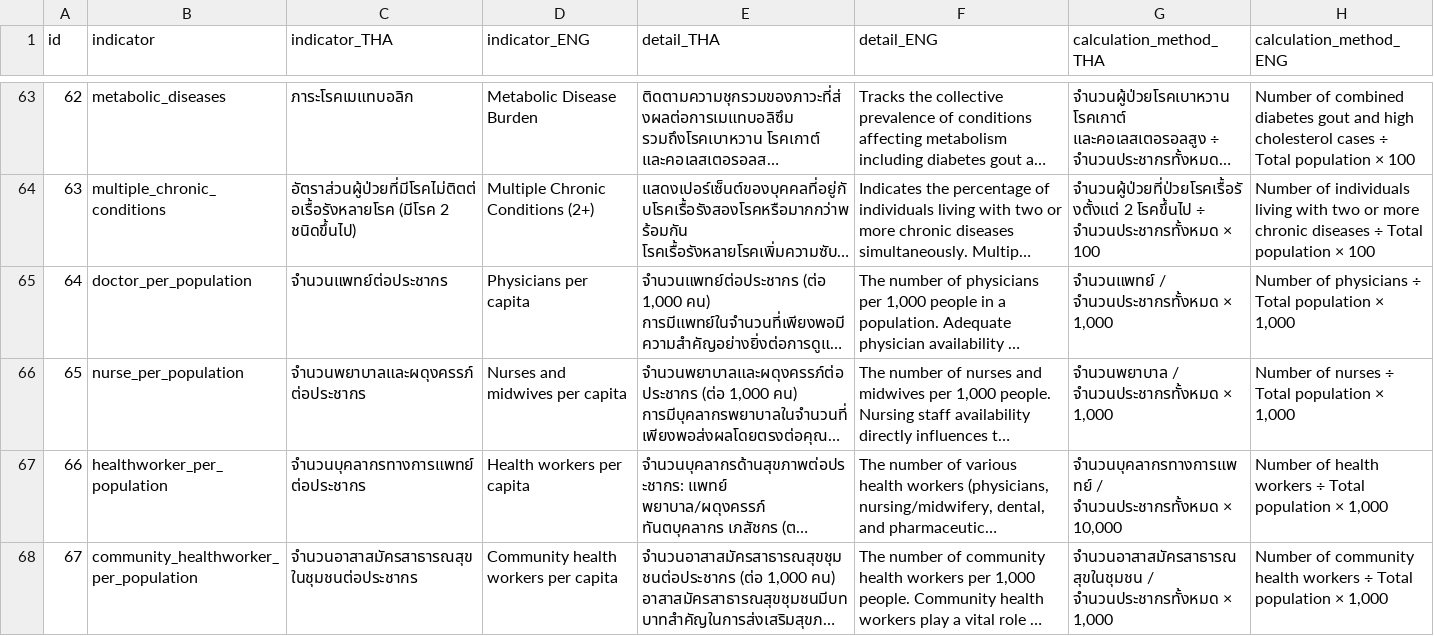
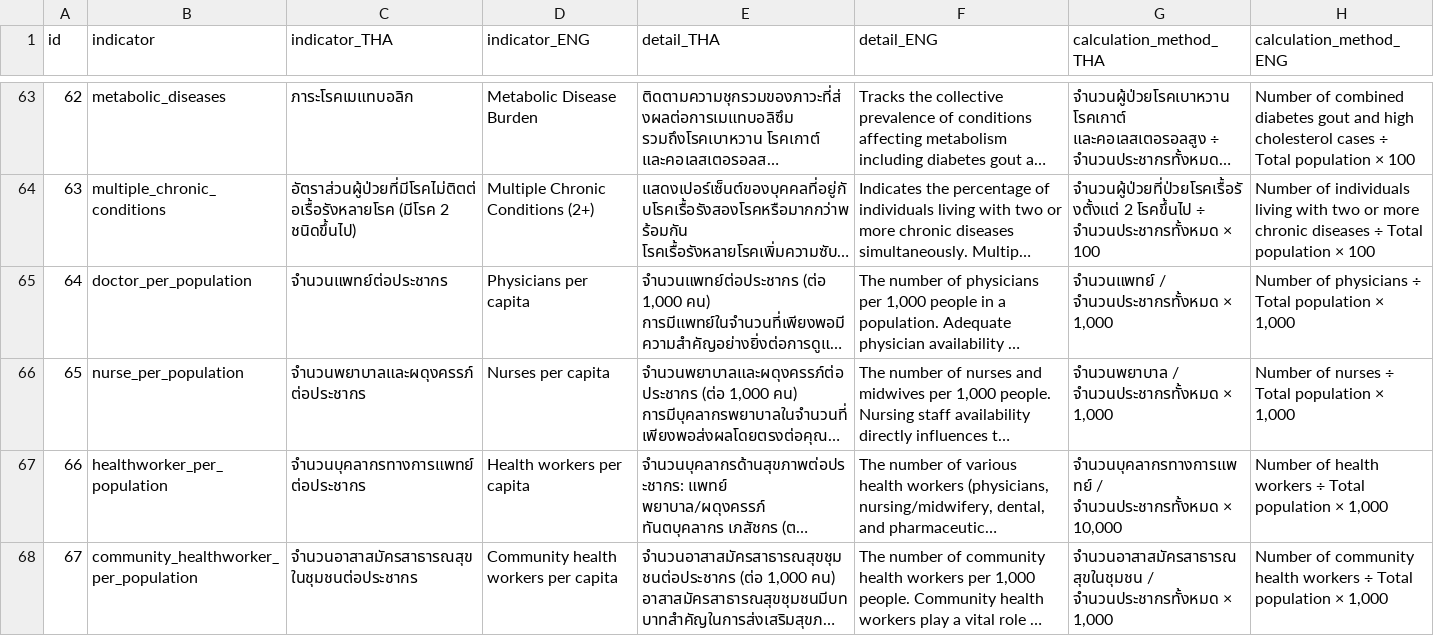
Before and after one commit to maxtwis/bangkok-health-dashboard, a CSV file: public/data/indicator_detail.csv, drawn as a sheet; only a part is shown, gaps mark what is left out; long unchanged cells end in …; the diff names each change by its address in the sheet, - before the commit and + after, or states it on an @@ line.

Commit message:
Update indicator_detail.csv

```diff
--- a/public/data/indicator_detail.csv
+++ b/public/data/indicator_detail.csv
-D66 (indicator_ENG): Nurses and midwives per capita
+D66 (indicator_ENG): Nurses per capita
```
